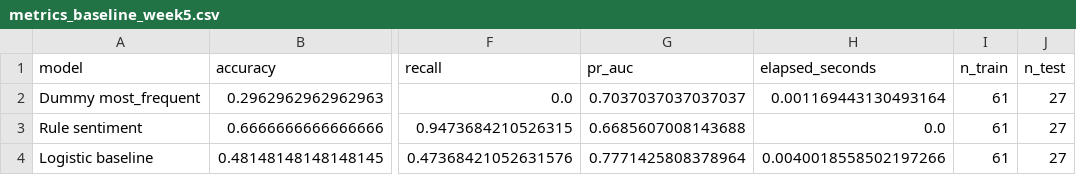
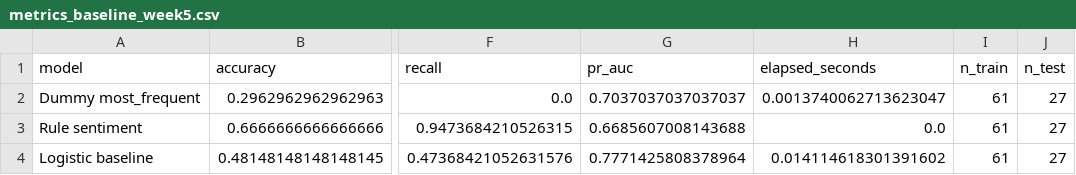
Before and after one commit to Thomyvq/news-sentiment-pipeline-usdpen, a CSV file: logs/metrics_baseline_week5.csv, drawn as a sheet; only a part is shown, gaps mark what is left out; the diff names each change by its address in the sheet, - before the commit and + after, or states it on an @@ line.

```diff
--- a/logs/metrics_baseline_week5.csv
+++ b/logs/metrics_baseline_week5.csv
-H2 (elapsed_seconds): 0.001169443130493164
+H2 (elapsed_seconds): 0.0013740062713623047
-H4 (elapsed_seconds): 0.0040018558502197266
+H4 (elapsed_seconds): 0.014114618301391602
```
Also changed, not shown: logs/decision_experimental_week5.csv, logs/experiment_decision_week5.csv, 17 other files.
